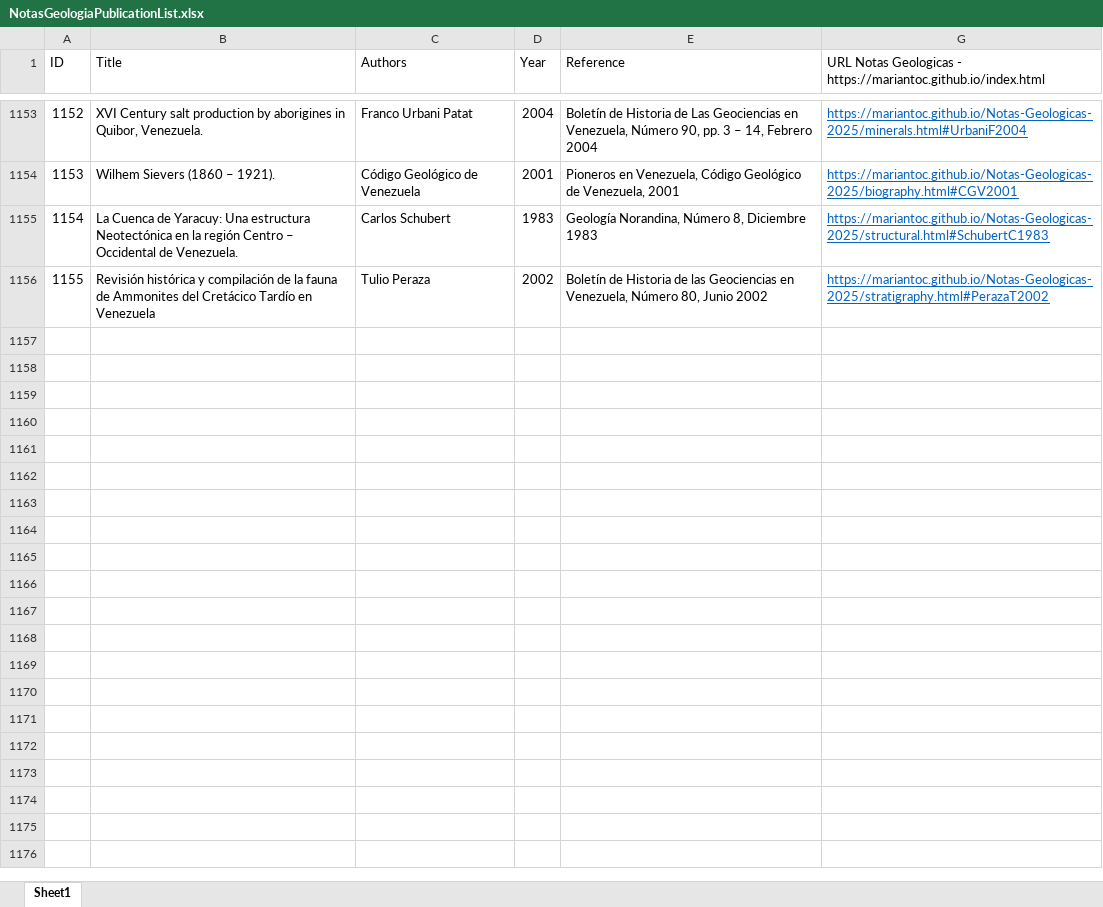
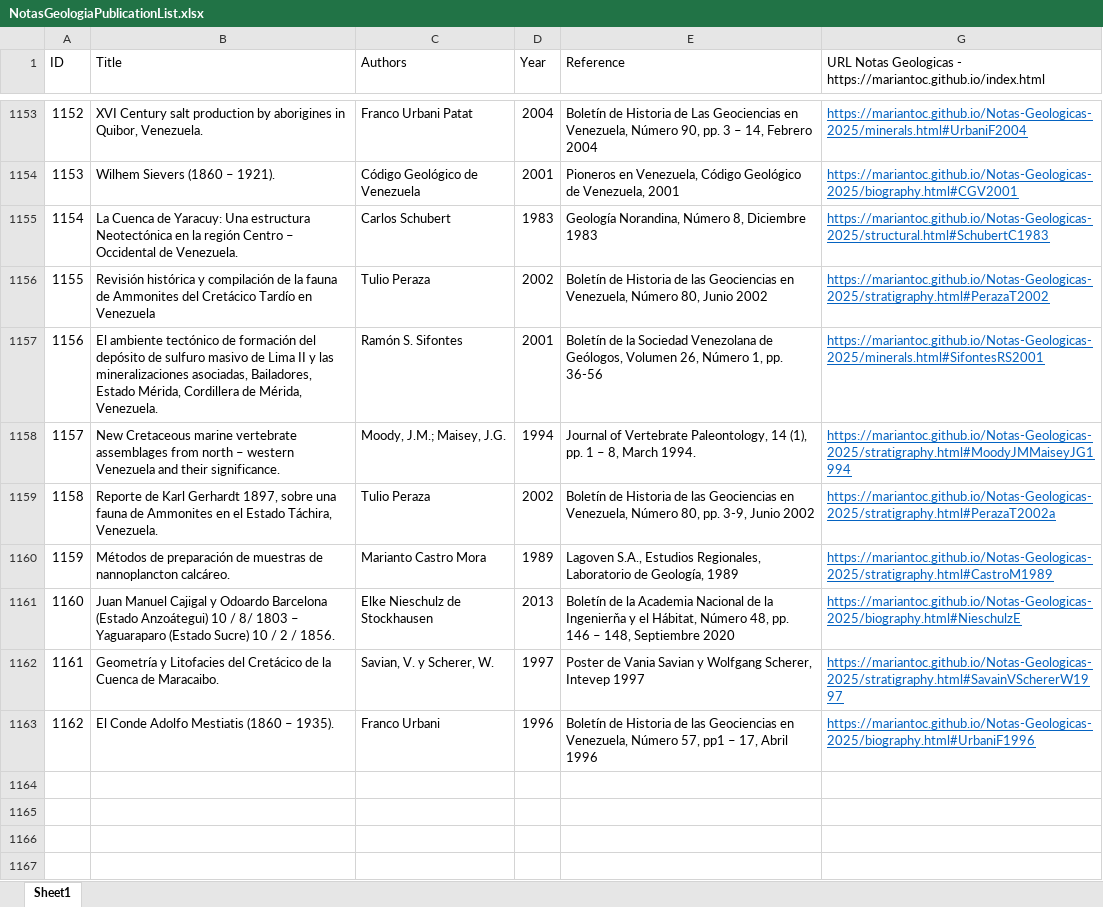
Before and after one commit to mariantoc/Notas-Geologicas-2025, an Excel workbook: NotasGeologiaPublicationList.xlsx, sheet Sheet1, drawn as a sheet; only a part is shown, gaps mark what is left out; values as stored, in another font and other column widths than the file's, no borders; the diff names each change by its address in the sheet, - before the commit and + after, or states it on an @@ line.

```diff
--- a/NotasGeologiaPublicationList.xlsx (sheet Sheet1)
+++ b/NotasGeologiaPublicationList.xlsx (sheet Sheet1)
-row 1157: (empty)
+row 1157: 1156 | El ambiente tectónico de formación del depósito de sulfuro masivo de Lima II y las mineralizaciones asociadas, Bailadores, Estado Mérida, Cordillera de Mérida, Venezuela. | Ramón S. Sifontes | 2001 | Boletín de la Sociedad Venezolana de Geólogos, Volumen 26, Número 1, pp. 36-56 | https://mariantoc.github.io/Notas-Geologicas-2025/minerals.html#SifontesRS2001
-row 1158: (empty)
+row 1158: 1157 | New Cretaceous marine vertebrate assemblages from north – western Venezuela and their significance. | Moody, J.M.; Maisey, J.G. | 1994 | Journal of Vertebrate Paleontology, 14 (1), pp. 1 – 8, March 1994. | https://mariantoc.github.io/Notas-Geologicas-2025/stratigraphy.html#MoodyJMMaiseyJG1994
-row 1159: (empty)
+row 1159: 1158 | Reporte de Karl Gerhardt 1897, sobre una fauna de Ammonites en el Estado Táchira, Venezuela. | Tulio Peraza | 2002 | Boletín de Historia de las Geociencias en Venezuela, Número 80, pp. 3-9, Junio 2002 | https://mariantoc.github.io/Notas-Geologicas-2025/stratigraphy.html#PerazaT2002a
-row 1160: (empty)
+row 1160: 1159 | Métodos de preparación de muestras de nannoplancton calcáreo. | Marianto Castro Mora | 1989 | Lagoven S.A., Estudios Regionales, Laboratorio de Geología, 1989 | https://mariantoc.github.io/Notas-Geologicas-2025/stratigraphy.html#CastroM1989
-row 1161: (empty)
+row 1161: 1160 | Juan Manuel Cajigal y Odoardo Barcelona (Estado Anzoátegui) 10 / 8/ 1803 – Yaguaraparo (Estado Sucre) 10 / 2 / 1856. | Elke Nieschulz de Stockhausen | 2013 | Boletín de la Academia Nacional de la Ingenierňa y el Hábitat, Número 48, pp. 146 – 148, Septiembre 2020 | https://mariantoc.github.io/Notas-Geologicas-2025/biography.html#NieschulzE
-row 1162: (empty)
+row 1162: 1161 | Geometría y Litofacies del Cretácico de la Cuenca de Maracaibo. | Savian, V. y Scherer, W. | 1997 | Poster de Vania Savian y Wolfgang Scherer, Intevep 1997 | https://mariantoc.github.io/Notas-Geologicas-2025/stratigraphy.html#SavainVSchererW1997
-row 1163: (empty)
+row 1163: 1162 | El Conde Adolfo Mestiatis (1860 – 1935). | Franco Urbani | 1996 | Boletín de Historia de las Geociencias en Venezuela, Número 57, pp1 – 17, Abril 1996 | https://mariantoc.github.io/Notas-Geologicas-2025/biography.html#UrbaniF1996
```
Also changed, not shown: hidden cells, 20 other files.
